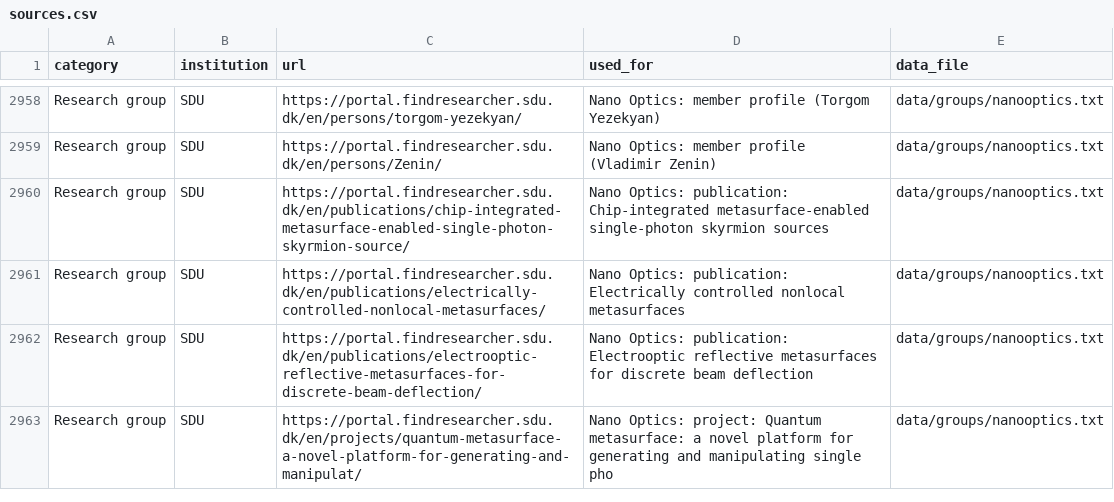
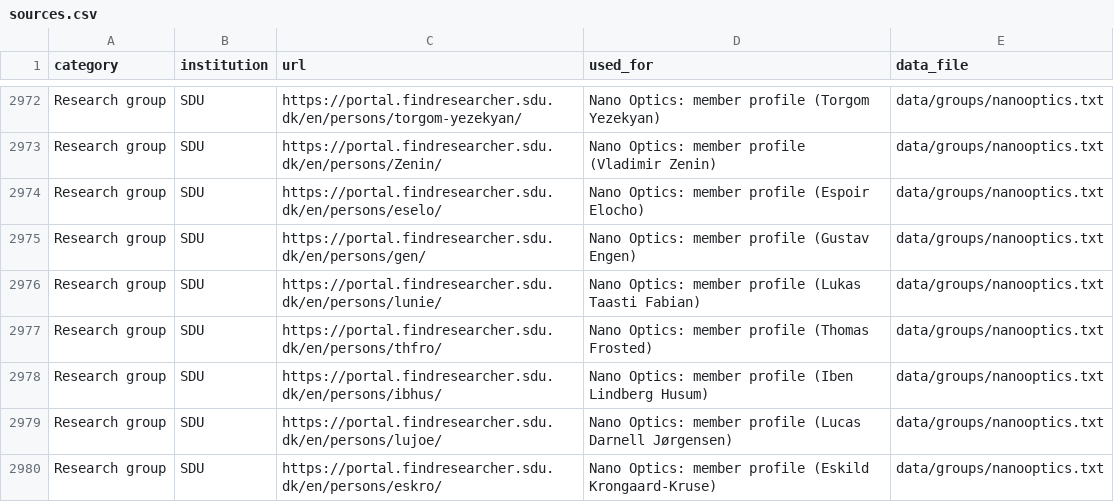
Before and after one commit to danishquantumacademy/kvantekort, a CSV file: data/sources.csv, drawn as a sheet; only a part is shown, gaps mark what is left out; the shorter side is filled out with more unchanged rows; the diff covers the shown part only; the diff names each change by its address in the sheet, - before the commit and + after, or states it on an @@ line.

```diff
--- a/data/sources.csv
+++ b/data/sources.csv
+row 2974: Research group | SDU | https://portal.findresearcher.sdu.dk/en/persons/eselo/ | Nano Optics: member profile (Espoir Elocho) | data/groups/nanooptics.txt
+row 2975: Research group | SDU | https://portal.findresearcher.sdu.dk/en/persons/gen/ | Nano Optics: member profile (Gustav Engen) | data/groups/nanooptics.txt
+row 2976: Research group | SDU | https://portal.findresearcher.sdu.dk/en/persons/lunie/ | Nano Optics: member profile (Lukas Taasti Fabian) | data/groups/nanooptics.txt
+row 2977: Research group | SDU | https://portal.findresearcher.sdu.dk/en/persons/thfro/ | Nano Optics: member profile (Thomas Frosted) | data/groups/nanooptics.txt
+row 2978: Research group | SDU | https://portal.findresearcher.sdu.dk/en/persons/ibhus/ | Nano Optics: member profile (Iben Lindberg Husum) | data/groups/nanooptics.txt
+row 2979: Research group | SDU | https://portal.findresearcher.sdu.dk/en/persons/lujoe/ | Nano Optics: member profile (Lucas Darnell Jørgensen) | data/groups/nanooptics.txt
+row 2980: Research group | SDU | https://portal.findresearcher.sdu.dk/en/persons/eskro/ | Nano Optics: member profile (Eskild Krongaard-Kruse) | data/groups/nanooptics.txt
```
Also changed, not shown: 20 added rows elsewhere in this file, 12 other files.
